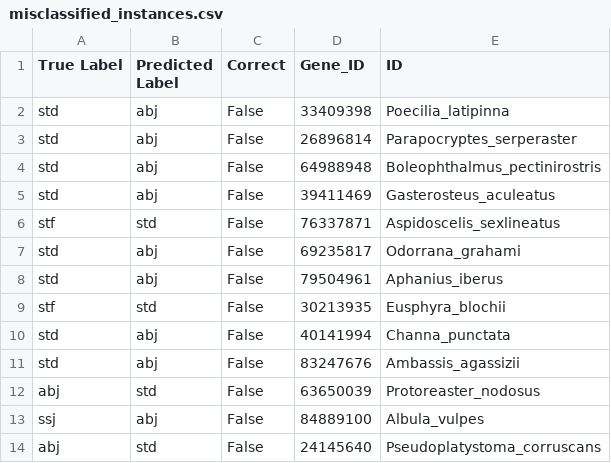
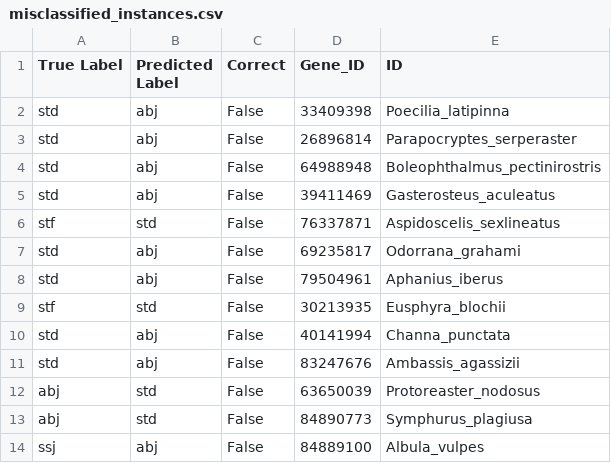
Before and after one commit to pivagene/bachelorproef, a CSV file: csv_files/misclassified_instances.csv, drawn as a sheet; removed rows and columns are numbered as before the commit, all else as after; the diff names each change by its address in the sheet, - before the commit and + after, or states it on an @@ line.

```diff
--- a/csv_files/misclassified_instances.csv
+++ b/csv_files/misclassified_instances.csv
+row 13: abj | std | False | 84890773 | Symphurus_plagiusa
-row 14: abj | std | False | 24145640 | Pseudoplatystoma_corruscans
```
Also changed, not shown: 12 other files.
